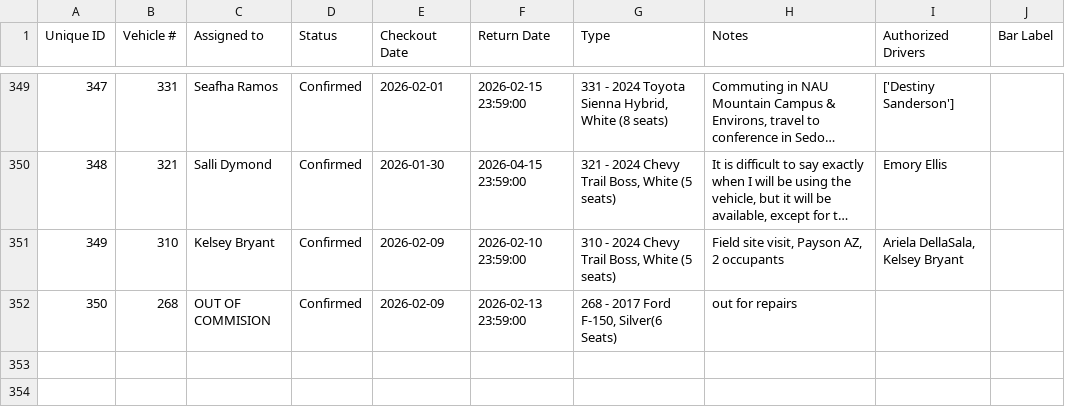
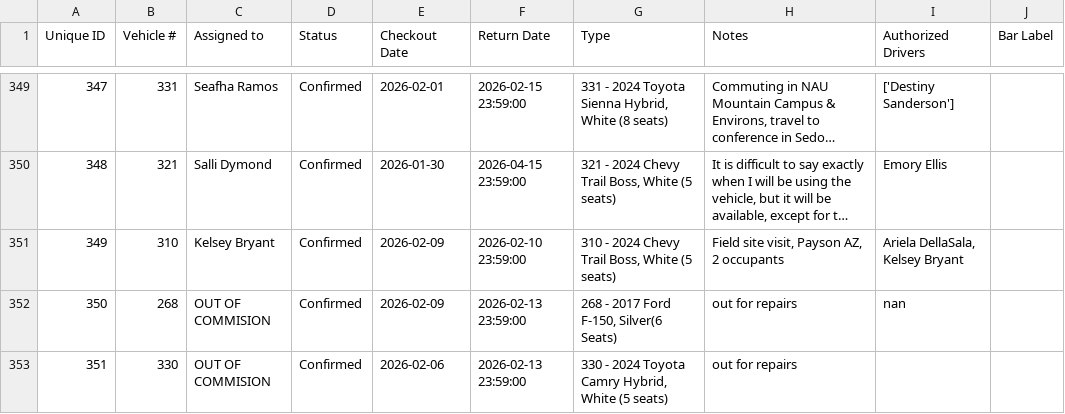
Before and after one commit to forestryvehicleadmin/Vehicle_Gantt, a CSV file: Vehicle_Checkout_List.csv, drawn as a sheet; only a part is shown, gaps mark what is left out; long unchanged cells end in …; the diff names each change by its address in the sheet, - before the commit and + after, or states it on an @@ line.

Commit message:
Added new entry

```diff
--- a/Vehicle_Checkout_List.csv
+++ b/Vehicle_Checkout_List.csv
-I352 (Authorized Drivers): (empty)
+I352 (Authorized Drivers): nan
+row 353: 351 | 330 | OUT OF COMMISION | Confirmed | 2026-02-06 | 2026-02-13 23:59:00 | 330 - 2024 Toyota Camry Hybrid, White (5 seats) | out for repairs
```
